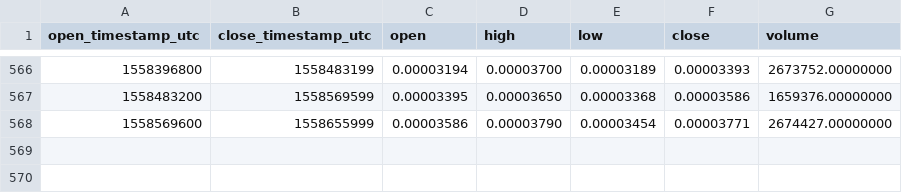
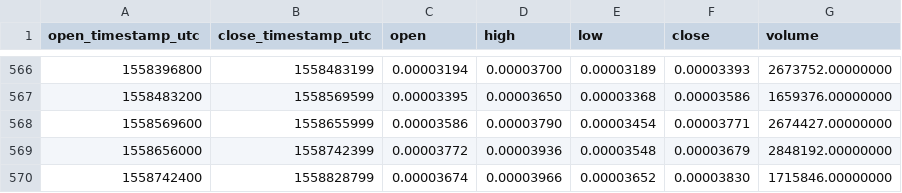
Before and after one commit to cryptobigbro/binance-STORJBTC, a CSV file: binance-STORJBTC-1d.csv, drawn as a sheet; only a part is shown, gaps mark what is left out; the diff names each change by its address in the sheet, - before the commit and + after, or states it on an @@ line.

Commit message:
Update OHLCV data.

```diff
--- a/binance-STORJBTC-1d.csv
+++ b/binance-STORJBTC-1d.csv
+row 569: 1558656000 | 1558742399 | 0.00003772 | 0.00003936 | 0.00003548 | 0.00003679 | 2848192.00000000
+row 570: 1558742400 | 1558828799 | 0.00003674 | 0.00003966 | 0.00003652 | 0.00003830 | 1715846.00000000
```
Also changed, not shown: 1 other file.
